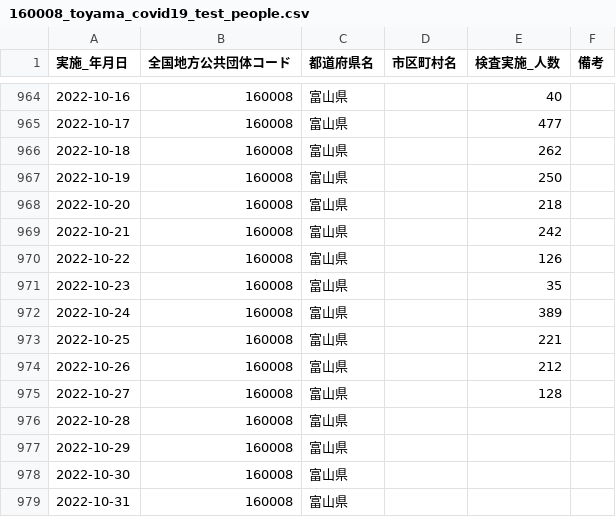
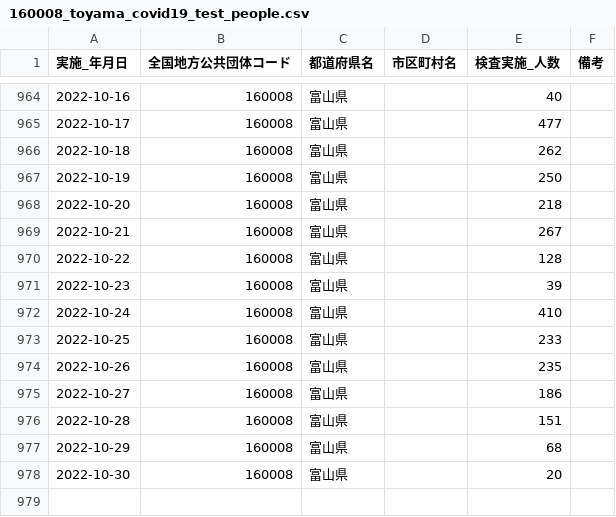
Before and after one commit to terachan0117/covid19-toyama-opendata, a CSV file: data/160008_toyama_covid19_test_people.csv, drawn as a sheet; only a part is shown, gaps mark what is left out.

```diff
--- a/data/160008_toyama_covid19_test_people.csv
+++ b/data/160008_toyama_covid19_test_people.csv
@@ -968,12 +968,11 @@
 2022-10-20,160008,富山県,,218,
-2022-10-21,160008,富山県,,242,
-2022-10-22,160008,富山県,,126,
-2022-10-23,160008,富山県,,35,
-2022-10-24,160008,富山県,,389,
-2022-10-25,160008,富山県,,221,
-2022-10-26,160008,富山県,,212,
-2022-10-27,160008,富山県,,128,
-2022-10-28,160008,富山県,,,
-2022-10-29,160008,富山県,,,
-2022-10-30,160008,富山県,,,
-2022-10-31,160008,富山県,,,
+2022-10-21,160008,富山県,,267,
+2022-10-22,160008,富山県,,128,
+2022-10-23,160008,富山県,,39,
+2022-10-24,160008,富山県,,410,
+2022-10-25,160008,富山県,,233,
+2022-10-26,160008,富山県,,235,
+2022-10-27,160008,富山県,,186,
+2022-10-28,160008,富山県,,151,
+2022-10-29,160008,富山県,,68,
+2022-10-30,160008,富山県,,20,
```
Also changed, not shown: data/160008_toyama_covid19_antigen_test_people.csv, data/160008_toyama_covid19_call_center.csv, 5 other files.
